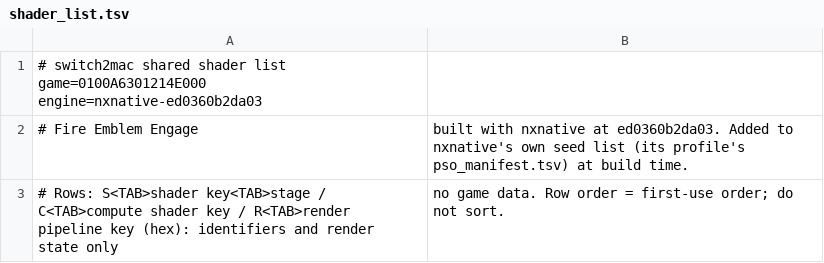
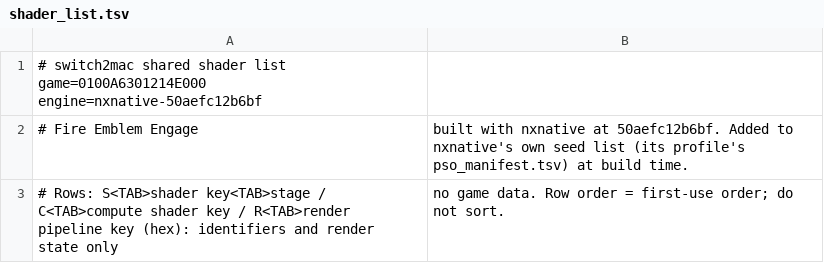
Before and after one commit to IT-Kwj/switch2mac, a TSV file: games/fire-emblem-engage/shader_list.tsv, drawn as a sheet.

```diff
--- a/games/fire-emblem-engage/shader_list.tsv
+++ b/games/fire-emblem-engage/shader_list.tsv
@@ -1,3 +1,3 @@
-# switch2mac shared shader list	game=0100A6301214E000	engine=nxnative-ed0360b2da03
-# Fire Emblem Engage, built with nxnative at ed0360b2da03. Added to nxnative's own seed list (its profile's pso_manifest.tsv) at build time.
+# switch2mac shared shader list	game=0100A6301214E000	engine=nxnative-50aefc12b6bf
+# Fire Emblem Engage, built with nxnative at 50aefc12b6bf. Added to nxnative's own seed list (its profile's pso_manifest.tsv) at build time.
 # Rows: S<TAB>shader key<TAB>stage / C<TAB>compute shader key / R<TAB>render pipeline key (hex): identifiers and render state only, no game data. Row order = first-use order; do not sort.
```
Also changed, not shown: 2 other files.
